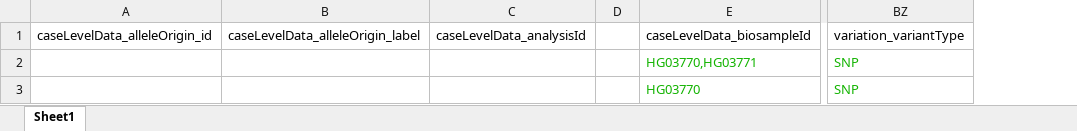
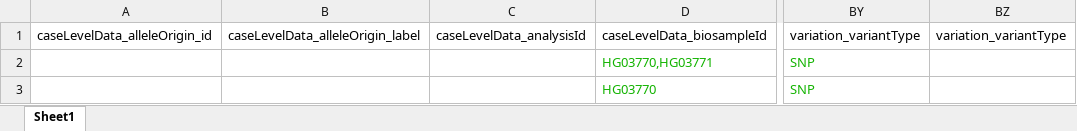
Before and after one commit to EGA-archive/beacon2-ri-tools-v2, an Excel workbook: datasheets/genomicVariations.xlsx, sheet Sheet1, drawn as a sheet; only a part is shown, gaps mark what is left out; values as stored, in another font and other column widths than the file's, no borders; removed rows and columns are numbered as before the commit, all else as after; the diff names each change by its address in the sheet, - before the commit and + after, or states it on an @@ line.

```diff
--- a/datasheets/genomicVariations.xlsx (sheet Sheet1)
+++ b/datasheets/genomicVariations.xlsx (sheet Sheet1)
-column D, empty
+column BY, rows 1-3: variation_variantType | SNP | SNP
-BZ2:BZ3: SNP
+BZ2:BZ3: (empty)
```
Also changed, not shown: datasheets/analyses.xlsx, datasheets/biosamples.xlsx, 53 other files.
